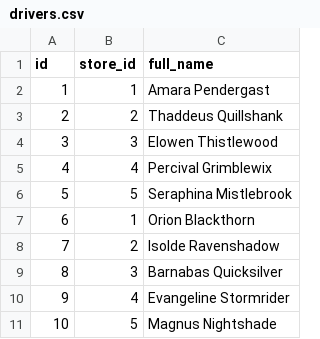
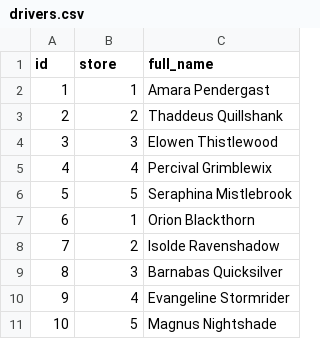
Before and after one commit to DeeJaeMann/w_plt_assign, a CSV file: sql/64-slices-I/stage-1/data/drivers.csv, drawn as a sheet.

```diff
--- a/sql/64-slices-I/stage-1/data/drivers.csv
+++ b/sql/64-slices-I/stage-1/data/drivers.csv
@@ -1,2 +1,2 @@
-id, store_id, full_name
+id, store, full_name
 1, 1, Amara Pendergast
```
Also changed, not shown: sql/64-slices-I/stage-1/data/customers.csv, sql/64-slices-I/stage-1/data/deliveries.csv, 14 other files.
